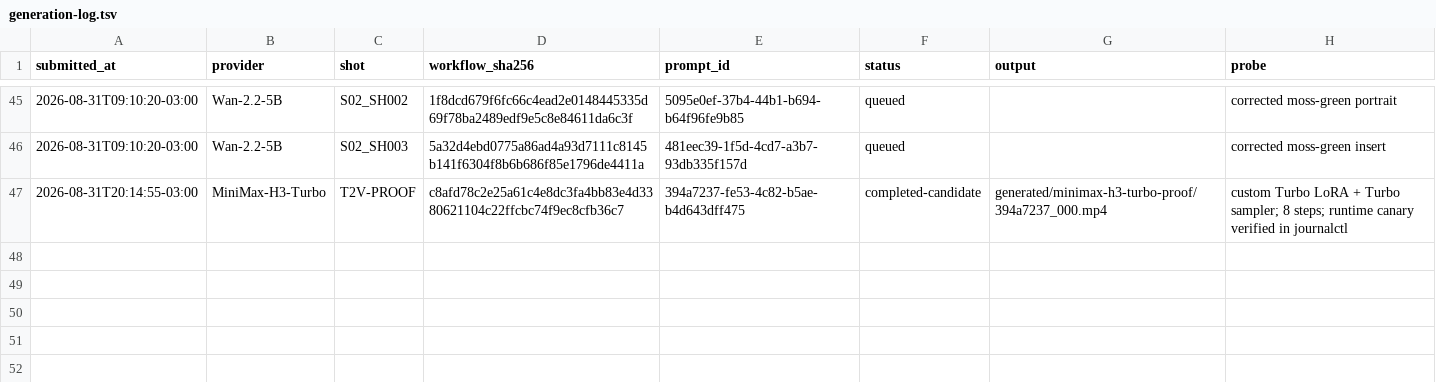
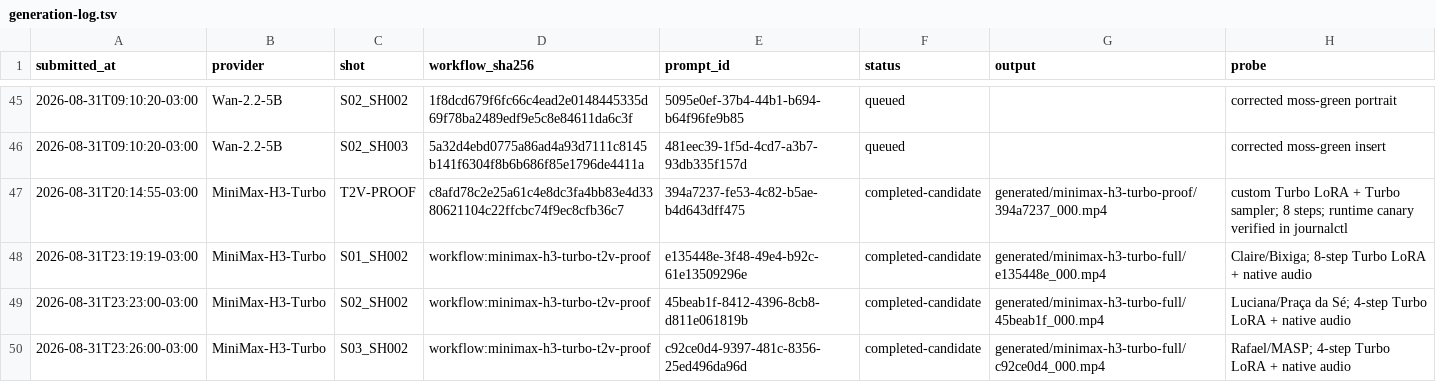
Before and after one commit to woxclaw/visual-storytelling-skills, a TSV file: projects/tres-paulistanos-pastel/reports/generation-log.tsv, drawn as a sheet; only a part is shown, gaps mark what is left out.

Commit message:
Add full MiniMax H3 Turbo movie

```diff
--- a/projects/tres-paulistanos-pastel/reports/generation-log.tsv
+++ b/projects/tres-paulistanos-pastel/reports/generation-log.tsv
@@ -47 +47,4 @@ submitted_at	provider	shot	workflow_sha256	prompt_id	status	output	probe
 2026-08-31T20:14:55-03:00	MiniMax-H3-Turbo	T2V-PROOF	c8afd78c2e25a61c4e8dc3fa4bb83e4d3380621104c22ffcbc74f9ec8cfb36c7	394a7237-fe53-4c82-b5ae-b4d643dff475	completed-candidate	generated/minimax-h3-turbo-proof/394a7237_000.mp4	custom Turbo LoRA + Turbo sampler; 8 steps; runtime canary verified in journalctl
+2026-08-31T23:19:19-03:00	MiniMax-H3-Turbo	S01_SH002	workflow:minimax-h3-turbo-t2v-proof	e135448e-3f48-49e4-b92c-61e13509296e	completed-candidate	generated/minimax-h3-turbo-full/e135448e_000.mp4	Claire/Bixiga; 8-step Turbo LoRA + native audio
+2026-08-31T23:23:00-03:00	MiniMax-H3-Turbo	S02_SH002	workflow:minimax-h3-turbo-t2v-proof	45beab1f-8412-4396-8cb8-d811e061819b	completed-candidate	generated/minimax-h3-turbo-full/45beab1f_000.mp4	Luciana/Praça da Sé; 4-step Turbo LoRA + native audio
+2026-08-31T23:26:00-03:00	MiniMax-H3-Turbo	S03_SH002	workflow:minimax-h3-turbo-t2v-proof	c92ce0d4-9397-481c-8356-25ed496da96d	completed-candidate	generated/minimax-h3-turbo-full/c92ce0d4_000.mp4	Rafael/MASP; 4-step Turbo LoRA + native audio
```
Also changed, not shown: 6 other files.
